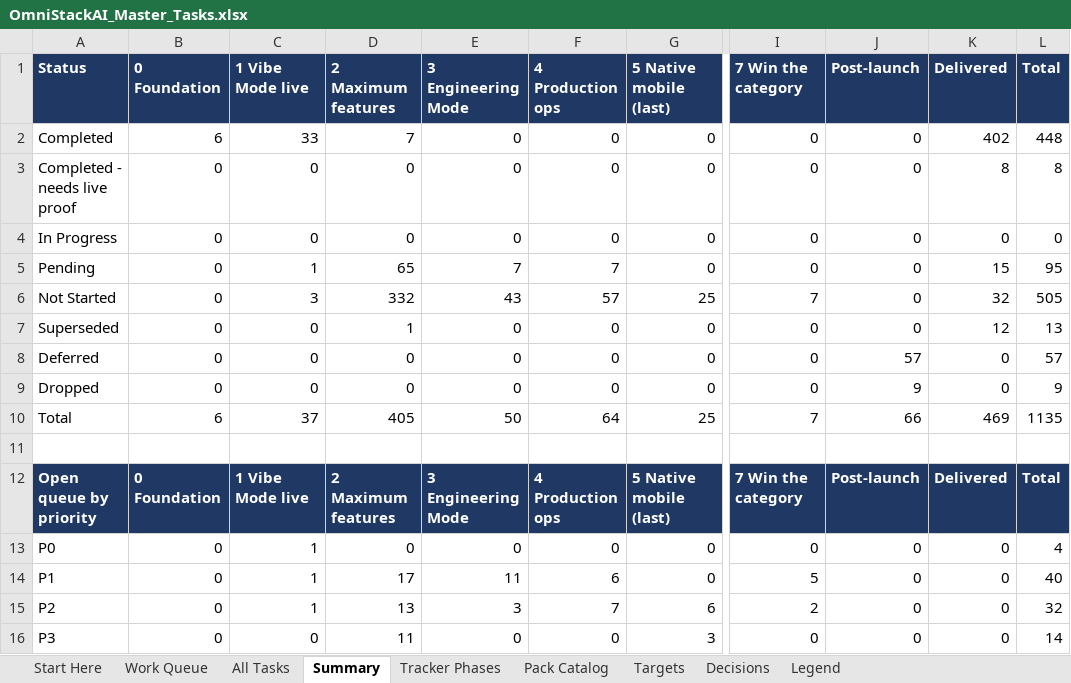
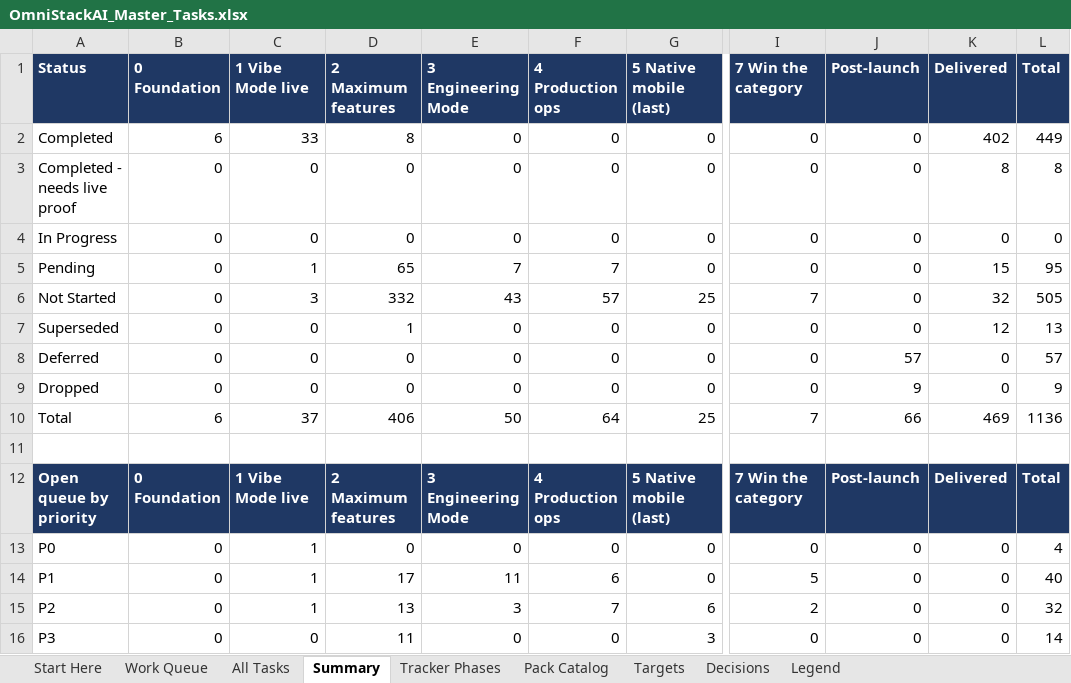
Before and after one commit to sanjeetji/OmniStackAi, an Excel workbook: R_&_D/Platform_Completion/OmniStackAI_Master_Tasks.xlsx, sheet Summary, drawn as a sheet; only a part is shown, gaps mark what is left out; values as stored, in another font and other column widths than the file's, no borders; the diff names each change by its address in the sheet, - before the commit and + after, or states it on an @@ line.

```diff
--- a/R_&_D/Platform_Completion/OmniStackAI_Master_Tasks.xlsx (sheet Summary)
+++ b/R_&_D/Platform_Completion/OmniStackAI_Master_Tasks.xlsx (sheet Summary)
-D2 (2 Maximum features): 7
+D2 (2 Maximum features): 8
-L2 (Total): 448
+L2 (Total): 449
-D10 (2 Maximum features): 405
+D10 (2 Maximum features): 406
-L10 (Total): 1135
+L10 (Total): 1136
```
Also changed, not shown: sheet Work Queue, sheet All Tasks, 21 other files.
